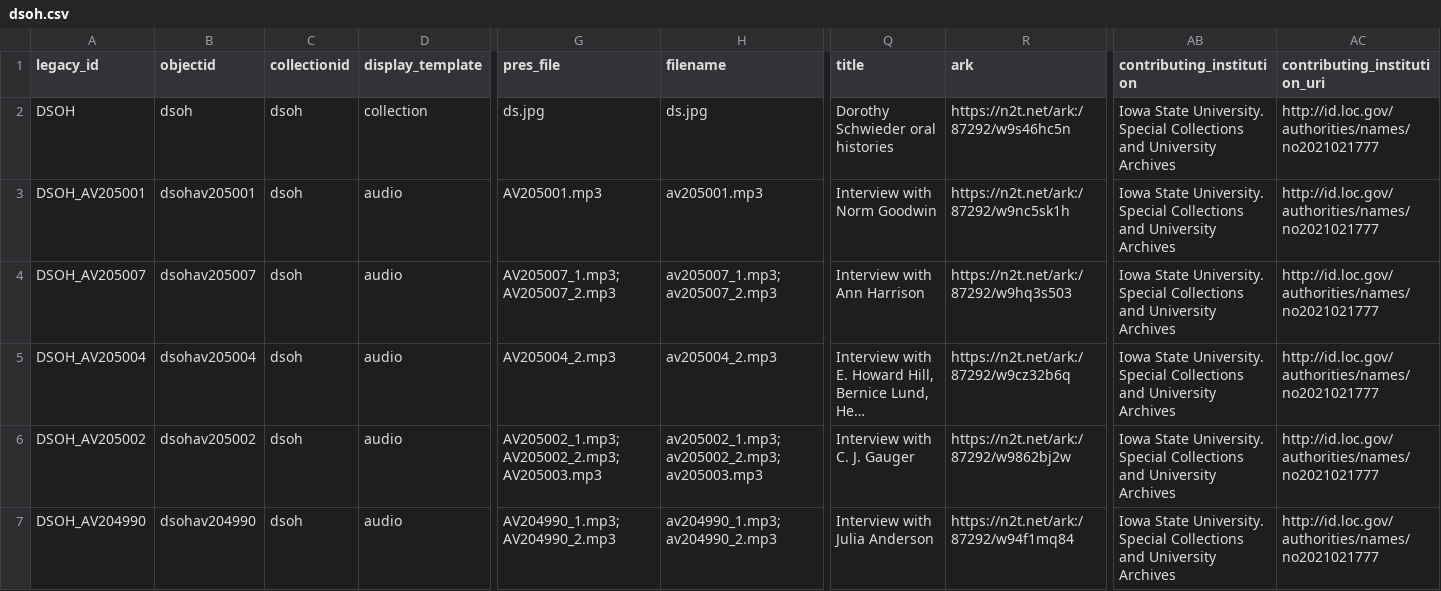
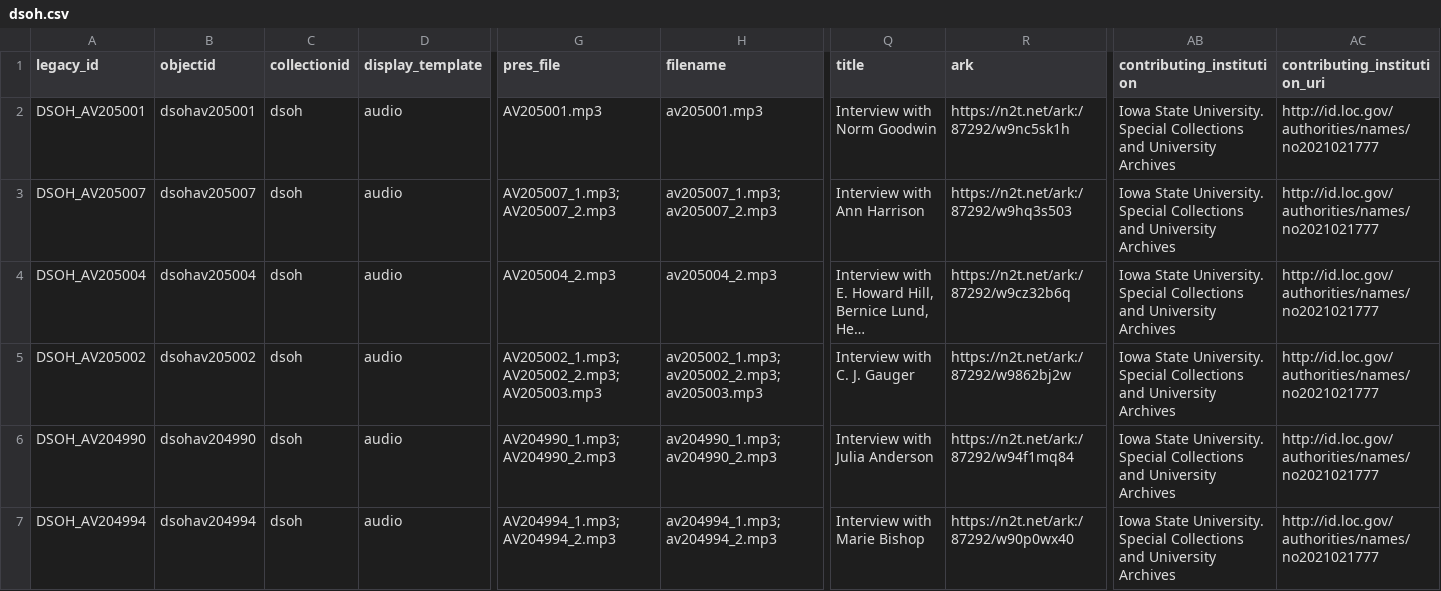
Before and after one commit to isu-digital/digital-collections-template, a CSV file: _data/dsoh.csv, drawn as a sheet; only a part is shown, gaps mark what is left out; the shorter side is filled out with more unchanged rows; long unchanged cells end in …; rows hold the shown columns only; the diff names each change by its address in the sheet, - before the commit and + after, or states it on an @@ line.

```diff
--- a/_data/dsoh.csv
+++ b/_data/dsoh.csv
-row 2: DSOH | dsoh | dsoh | collection | ds.jpg | ds.jpg | Dorothy Schwieder oral histories | https://n2t.net/ark:/87292/w9s46hc5n | Iowa State University. Special Collections and University Archives | http://id.loc.gov/authorities/names/no2021021777
```
Also changed, not shown: _data/dsoh-iiif.csv, 4 other files.
